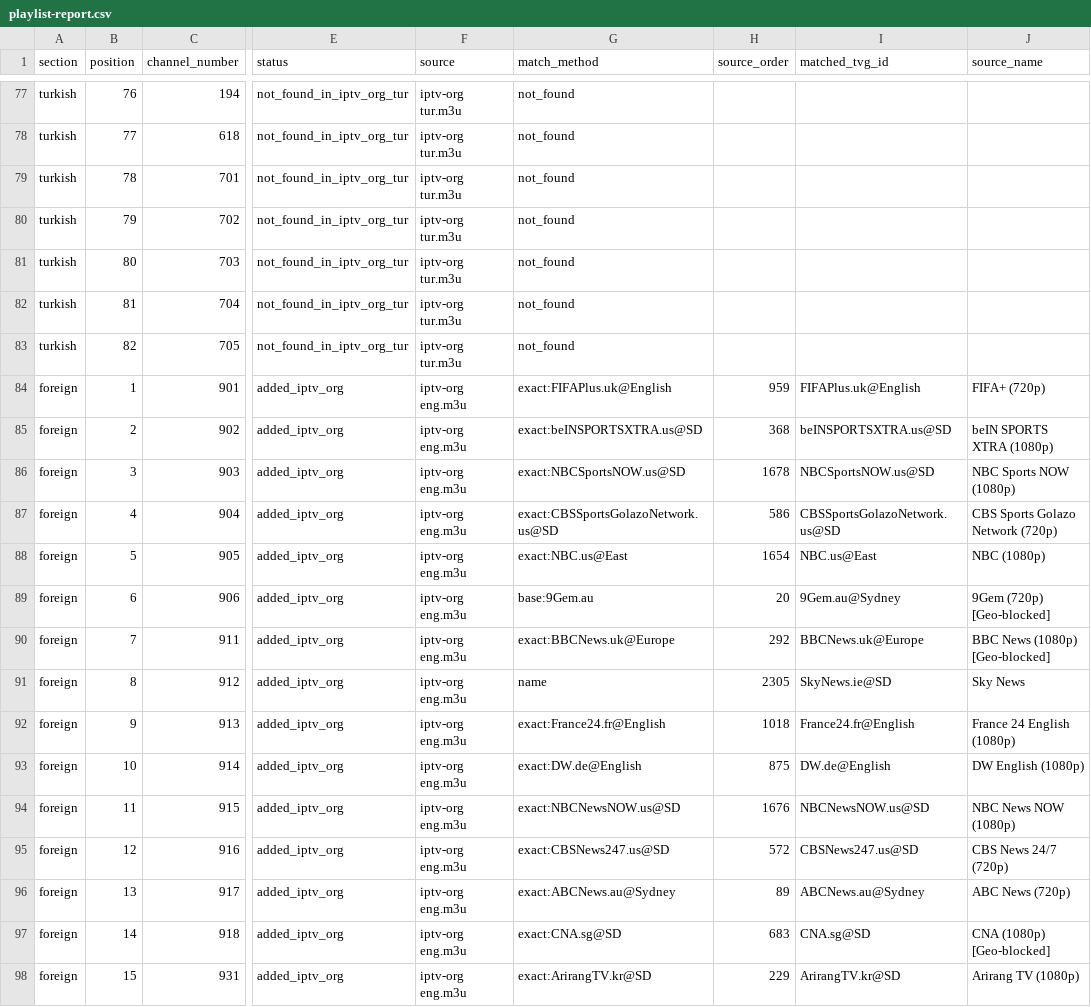
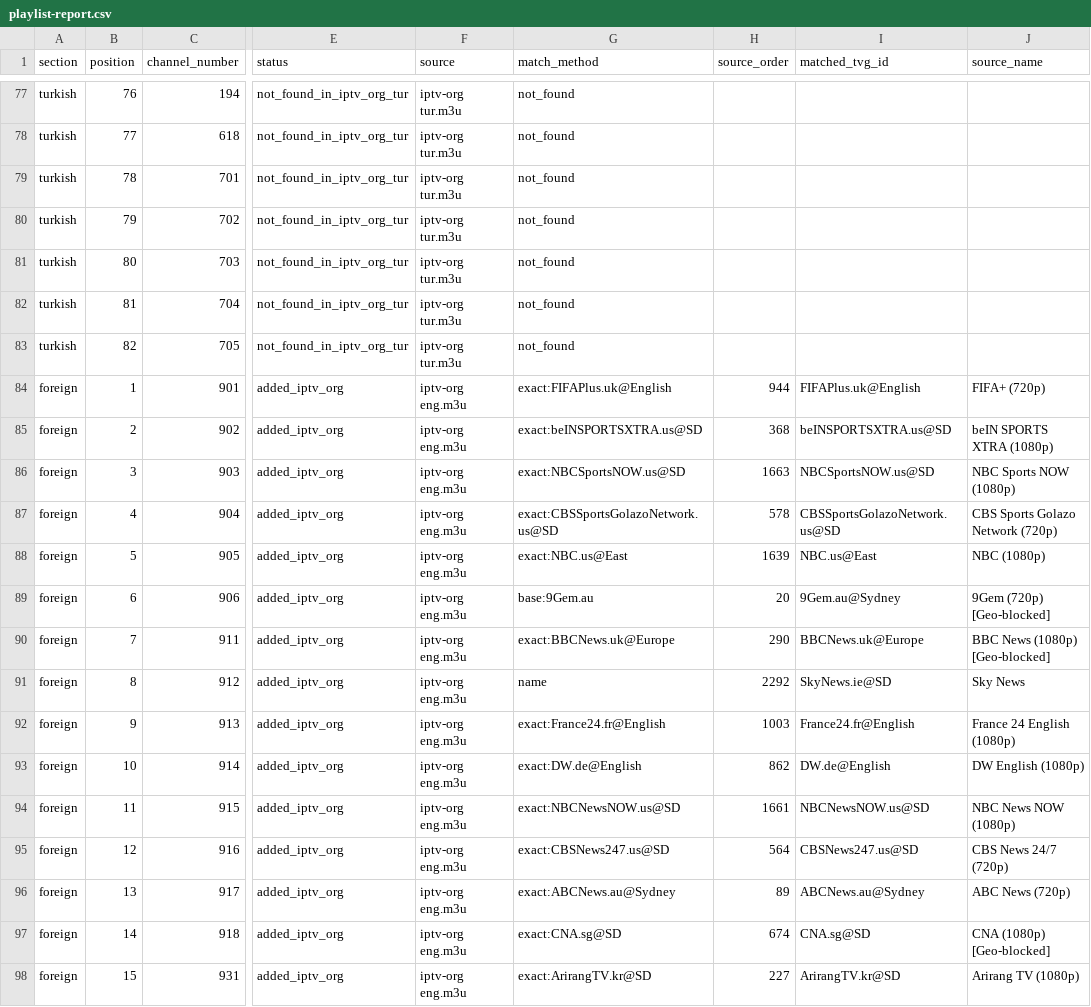
Before and after one commit to YananHelena/iptv4, a CSV file: playlist-report.csv, drawn as a sheet; only a part is shown, gaps mark what is left out; the diff names each change by its address in the sheet, - before the commit and + after, or states it on an @@ line.

```diff
--- a/playlist-report.csv
+++ b/playlist-report.csv
-H84 (source_order): 959
+H84 (source_order): 944
-H86 (source_order): 1678
+H86 (source_order): 1663
-H87 (source_order): 586
+H87 (source_order): 578
-H88 (source_order): 1654
+H88 (source_order): 1639
-H90 (source_order): 292
+H90 (source_order): 290
-H91 (source_order): 2305
+H91 (source_order): 2292
-H92 (source_order): 1018
+H92 (source_order): 1003
-H93 (source_order): 875
+H93 (source_order): 862
-H94 (source_order): 1676
+H94 (source_order): 1661
-H95 (source_order): 572
+H95 (source_order): 564
-H97 (source_order): 683
+H97 (source_order): 674
-H98 (source_order): 229
+H98 (source_order): 227
```
Also changed, not shown: match-report.csv, 2 other files.
